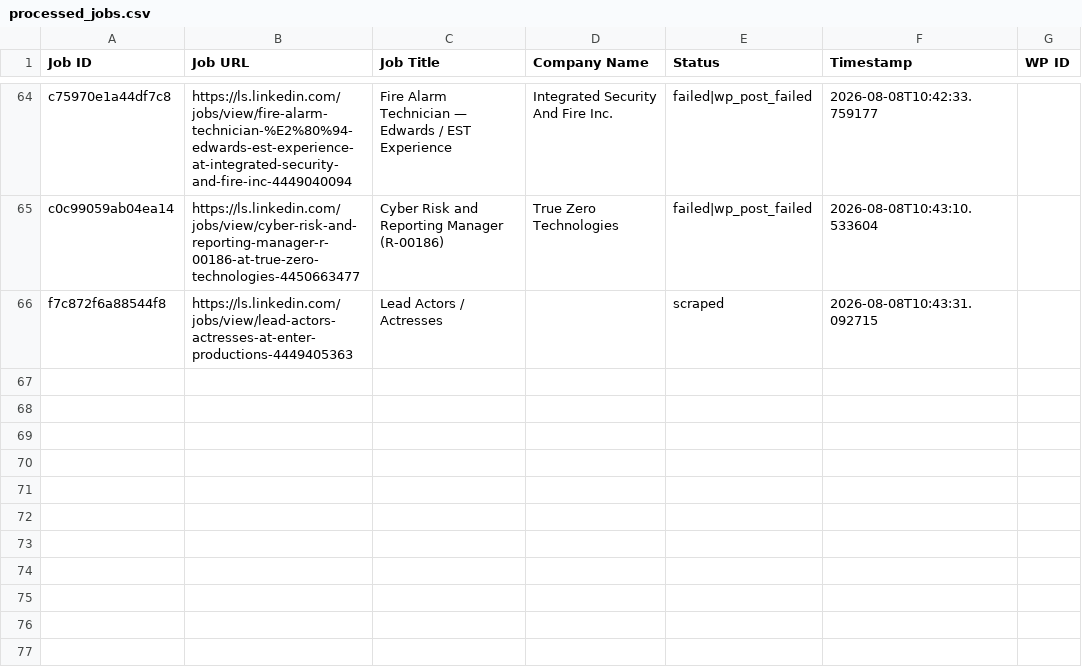
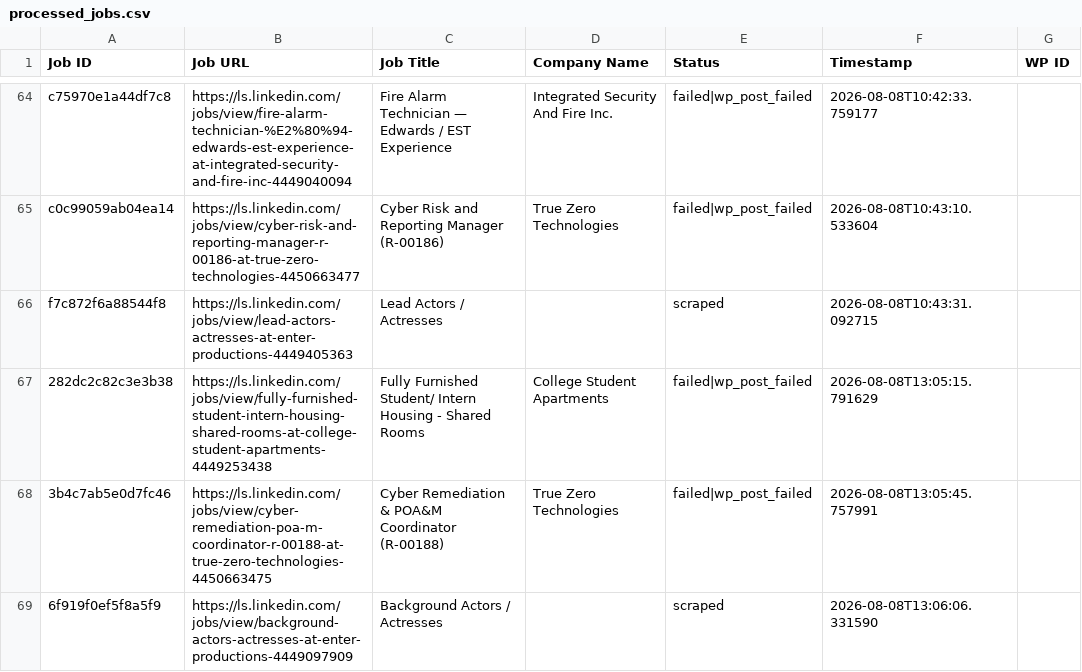
Before and after one commit to innovationinc2000/ls, a CSV file: processed_jobs.csv, drawn as a sheet; only a part is shown, gaps mark what is left out; the diff names each change by its address in the sheet, - before the commit and + after, or states it on an @@ line.

```diff
--- a/processed_jobs.csv
+++ b/processed_jobs.csv
+row 67: 282dc2c82c3e3b38 | https://ls.linkedin.com/jobs/view/fully-furnished-student-intern-housing-shared-rooms-at-college-student-apartments-4449253438 | Fully Furnished Student/ Intern Housing - Shared Rooms | College Student Apartments | failed|wp_post_failed | 2026-08-08T13:05:15.791629
+row 68: 3b4c7ab5e0d7fc46 | https://ls.linkedin.com/jobs/view/cyber-remediation-poa-m-coordinator-r-00188-at-true-zero-technologies-4450663475 | Cyber Remediation & POA&M Coordinator (R-00188) | True Zero Technologies | failed|wp_post_failed | 2026-08-08T13:05:45.757991
+row 69: 6f919f0ef5f8a5f9 | https://ls.linkedin.com/jobs/view/background-actors-actresses-at-enter-productions-4449097909 | Background Actors / Actresses |  | scraped | 2026-08-08T13:06:06.331590
```
